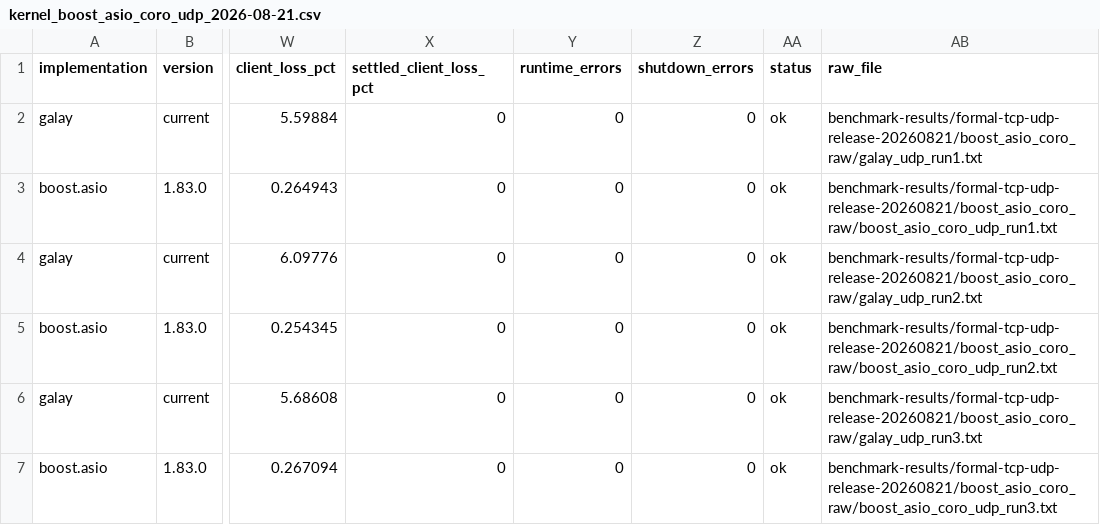
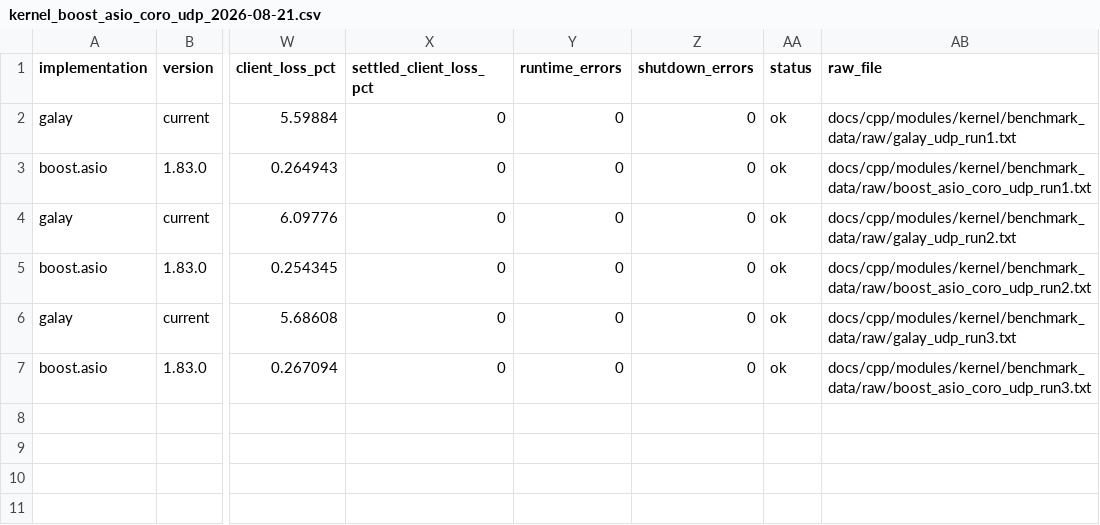
Before and after one commit to gzj-creator/galay, a CSV file: docs/cpp/modules/kernel/benchmark_data/kernel_boost_asio_coro_udp_2026-08-21.csv, drawn as a sheet; only a part is shown, gaps mark what is left out; the diff names each change by its address in the sheet, - before the commit and + after, or states it on an @@ line.

```diff
--- a/docs/cpp/modules/kernel/benchmark_data/kernel_boost_asio_coro_udp_2026-08-21.csv
+++ b/docs/cpp/modules/kernel/benchmark_data/kernel_boost_asio_coro_udp_2026-08-21.csv
-AB2 (raw_file): benchmark-results/formal-tcp-udp-release-20260821/boost_asio_coro_raw/galay_udp_run1.txt
+AB2 (raw_file): docs/cpp/modules/kernel/benchmark_data/raw/galay_udp_run1.txt
-AB3 (raw_file): benchmark-results/formal-tcp-udp-release-20260821/boost_asio_coro_raw/boost_asio_coro_udp_run1.txt
+AB3 (raw_file): docs/cpp/modules/kernel/benchmark_data/raw/boost_asio_coro_udp_run1.txt
-AB4 (raw_file): benchmark-results/formal-tcp-udp-release-20260821/boost_asio_coro_raw/galay_udp_run2.txt
+AB4 (raw_file): docs/cpp/modules/kernel/benchmark_data/raw/galay_udp_run2.txt
-AB5 (raw_file): benchmark-results/formal-tcp-udp-release-20260821/boost_asio_coro_raw/boost_asio_coro_udp_run2.txt
+AB5 (raw_file): docs/cpp/modules/kernel/benchmark_data/raw/boost_asio_coro_udp_run2.txt
-AB6 (raw_file): benchmark-results/formal-tcp-udp-release-20260821/boost_asio_coro_raw/galay_udp_run3.txt
+AB6 (raw_file): docs/cpp/modules/kernel/benchmark_data/raw/galay_udp_run3.txt
-AB7 (raw_file): benchmark-results/formal-tcp-udp-release-20260821/boost_asio_coro_raw/boost_asio_coro_udp_run3.txt
+AB7 (raw_file): docs/cpp/modules/kernel/benchmark_data/raw/boost_asio_coro_udp_run3.txt
```
Also changed, not shown: docs/cpp/modules/kernel/benchmark_data/kernel_boost_asio_coro_tcp_2026-08-21.csv, 8 other files.
